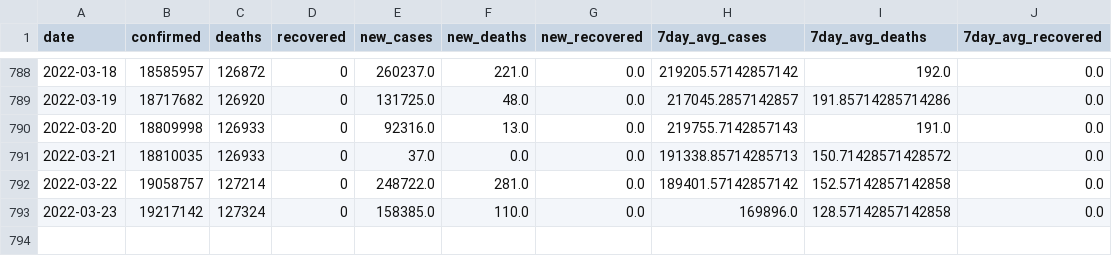
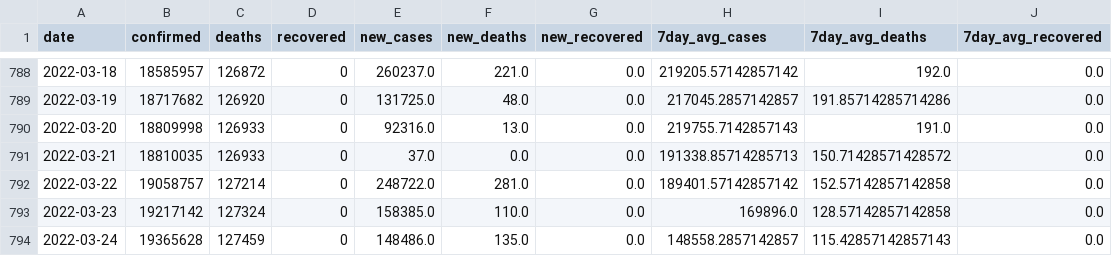
Before and after one commit to rvibek/covid19_country_data, a CSV file: data/germany_covid19JHU.csv, drawn as a sheet; only a part is shown, gaps mark what is left out; the diff names each change by its address in the sheet, - before the commit and + after, or states it on an @@ line.

```diff
--- a/data/germany_covid19JHU.csv
+++ b/data/germany_covid19JHU.csv
+row 794: 2022-03-24 | 19365628 | 127459 | 0 | 148486.0 | 135.0 | 0.0 | 148558.2857142857 | 115.42857142857143 | 0.0
```
Also changed, not shown: data/denmark_covid19JHU.csv, data/india_covid19JHU.csv, 1 other file.
